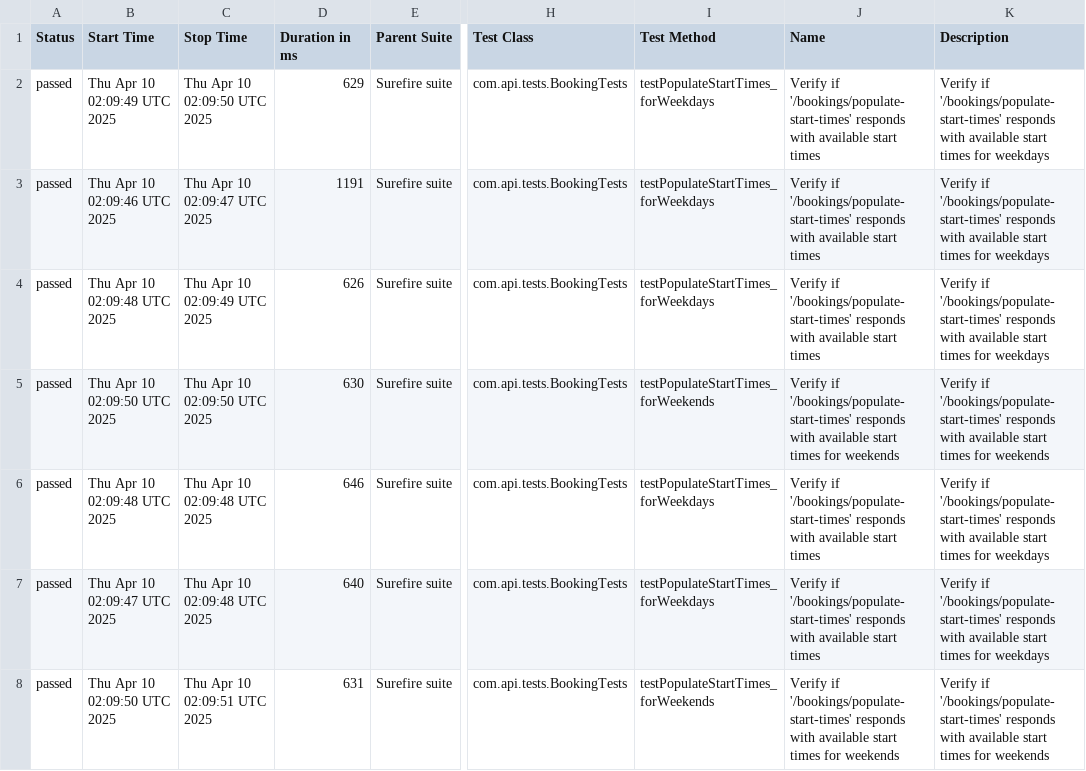
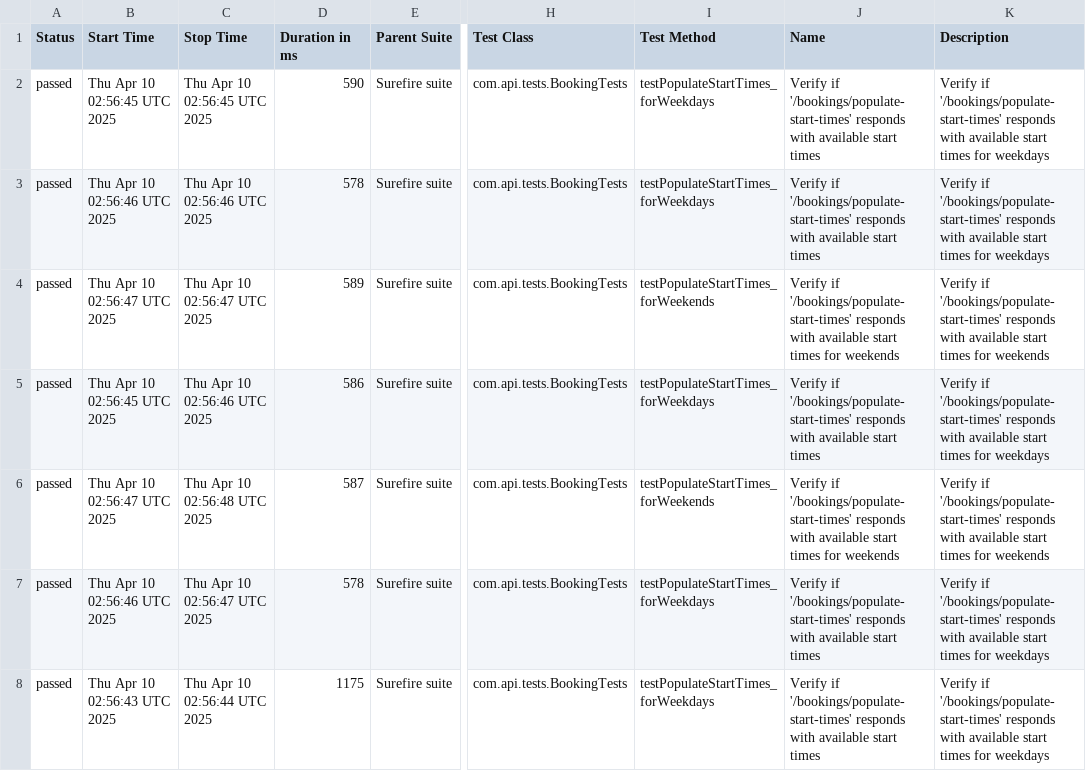
Before and after one commit to amitshokeen/PorticoTennisApp_API_TestAutomation, a CSV file: data/suites.csv, drawn as a sheet; only a part is shown, gaps mark what is left out; the diff names each change by its address in the sheet, - before the commit and + after, or states it on an @@ line.

```diff
--- a/data/suites.csv
+++ b/data/suites.csv
-B2 (Start Time): Thu Apr 10 02:09:49 UTC 2025
+B2 (Start Time): Thu Apr 10 02:56:45 UTC 2025
-C2 (Stop Time): Thu Apr 10 02:09:50 UTC 2025
+C2 (Stop Time): Thu Apr 10 02:56:45 UTC 2025
-D2 (Duration in ms): 629
+D2 (Duration in ms): 590
-B3 (Start Time): Thu Apr 10 02:09:46 UTC 2025
+B3 (Start Time): Thu Apr 10 02:56:46 UTC 2025
-C3 (Stop Time): Thu Apr 10 02:09:47 UTC 2025
+C3 (Stop Time): Thu Apr 10 02:56:46 UTC 2025
-D3 (Duration in ms): 1191
+D3 (Duration in ms): 578
-B4 (Start Time): Thu Apr 10 02:09:48 UTC 2025
+B4 (Start Time): Thu Apr 10 02:56:47 UTC 2025
-C4 (Stop Time): Thu Apr 10 02:09:49 UTC 2025
+C4 (Stop Time): Thu Apr 10 02:56:47 UTC 2025
-D4 (Duration in ms): 626
+D4 (Duration in ms): 589
-I4 (Test Method): testPopulateStartTimes_forWeekdays
+I4 (Test Method): testPopulateStartTimes_forWeekends
-J4 (Name): …start times
+J4 (Name): …start times for weekends
-K4 (Description): …times for weekdays
+K4 (Description): …times for weekends
-B5 (Start Time): Thu Apr 10 02:09:50 UTC 2025
+B5 (Start Time): Thu Apr 10 02:56:45 UTC 2025
-C5 (Stop Time): Thu Apr 10 02:09:50 UTC 2025
+C5 (Stop Time): Thu Apr 10 02:56:46 UTC 2025
-D5 (Duration in ms): 630
+D5 (Duration in ms): 586
-I5 (Test Method): testPopulateStartTimes_forWeekends
+I5 (Test Method): testPopulateStartTimes_forWeekdays
-J5 (Name): …start times for weekends
+J5 (Name): …start times
-K5 (Description): …times for weekends
+K5 (Description): …times for weekdays
-B6 (Start Time): Thu Apr 10 02:09:48 UTC 2025
+B6 (Start Time): Thu Apr 10 02:56:47 UTC 2025
-C6 (Stop Time): Thu Apr 10 02:09:48 UTC 2025
+C6 (Stop Time): Thu Apr 10 02:56:48 UTC 2025
-D6 (Duration in ms): 646
+D6 (Duration in ms): 587
-I6 (Test Method): testPopulateStartTimes_forWeekdays
+I6 (Test Method): testPopulateStartTimes_forWeekends
-J6 (Name): …start times
+J6 (Name): …start times for weekends
-K6 (Description): …times for weekdays
+K6 (Description): …times for weekends
-B7 (Start Time): Thu Apr 10 02:09:47 UTC 2025
+B7 (Start Time): Thu Apr 10 02:56:46 UTC 2025
-C7 (Stop Time): Thu Apr 10 02:09:48 UTC 2025
+C7 (Stop Time): Thu Apr 10 02:56:47 UTC 2025
-D7 (Duration in ms): 640
+D7 (Duration in ms): 578
-B8 (Start Time): Thu Apr 10 02:09:50 UTC 2025
+B8 (Start Time): Thu Apr 10 02:56:43 UTC 2025
-C8 (Stop Time): Thu Apr 10 02:09:51 UTC 2025
+C8 (Stop Time): Thu Apr 10 02:56:44 UTC 2025
-D8 (Duration in ms): 631
+D8 (Duration in ms): 1175
-I8 (Test Method): testPopulateStartTimes_forWeekends
+I8 (Test Method): testPopulateStartTimes_forWeekdays
-J8 (Name): …start times for weekends
+J8 (Name): …start times
-K8 (Description): …times for weekends
+K8 (Description): …times for weekdays
```
Also changed, not shown: 30 other files.
